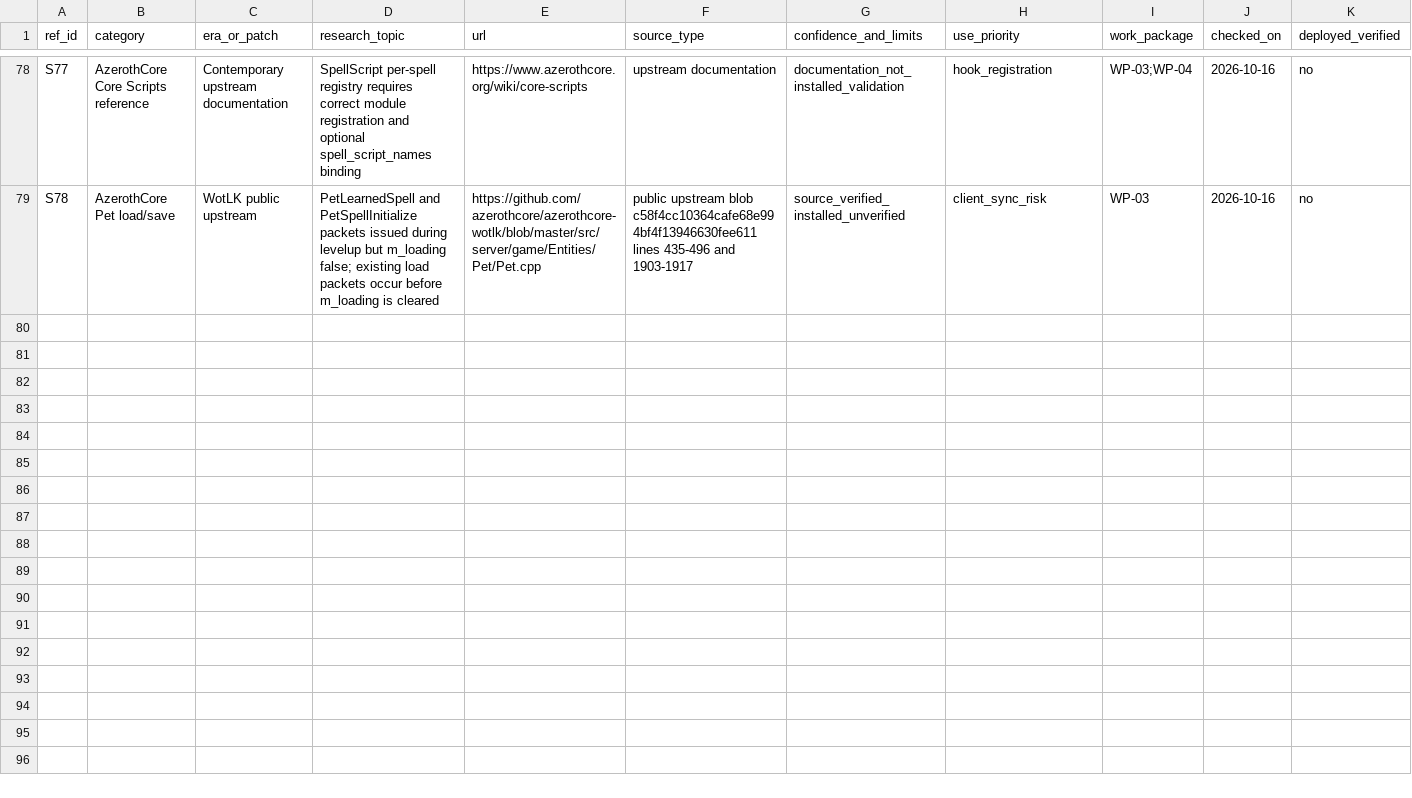
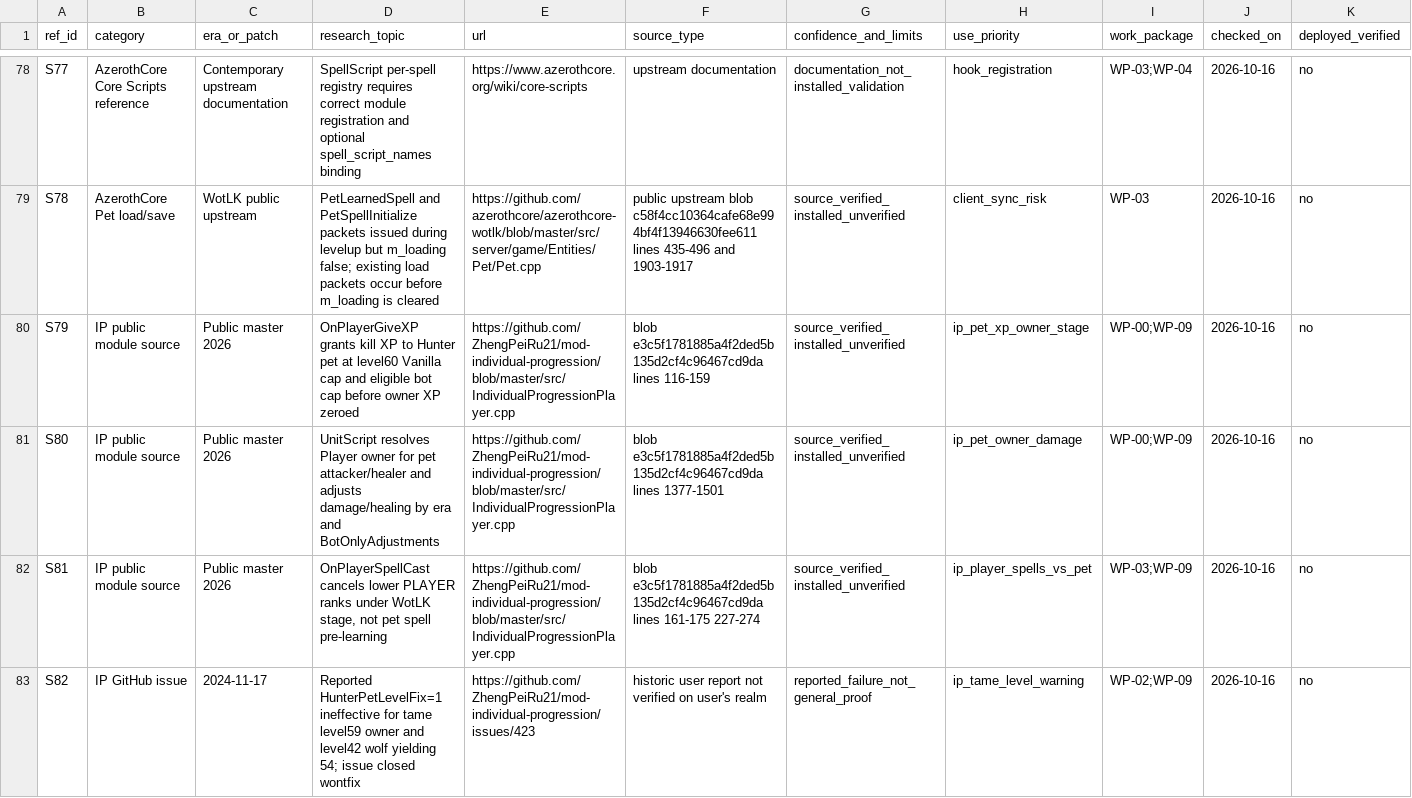
Before and after one commit to CosmicCuddle/Mod-Naxxramas-Hunter-Pets, a CSV file: data/reference/historical-source-index.csv, drawn as a sheet; only a part is shown, gaps mark what is left out.

Commit message:
research: add IP pet owner-aware hooks and HunterPetLevelFix issue to provenance index

```diff
--- a/data/reference/historical-source-index.csv
+++ b/data/reference/historical-source-index.csv
@@ -79 +79,5 @@ ref_id,category,era_or_patch,research_topic,url,source_type,confidence_and_limit
 "S78","AzerothCore Pet load/save","WotLK public upstream","PetLearnedSpell and PetSpellInitialize packets issued during levelup but m_loading false; existing load packets occur before m_loading is cleared","https://github.com/azerothcore/azerothcore-wotlk/blob/master/src/server/game/Entities/Pet/Pet.cpp","public upstream blob c58f4cc10364cafe68e994bf4f13946630fee611 lines 435-496 and 1903-1917","source_verified_installed_unverified","client_sync_risk","WP-03","2026-10-16","no"
+"S79","IP public module source","Public master 2026","OnPlayerGiveXP grants kill XP to Hunter pet at level60 Vanilla cap and eligible bot cap before owner XP zeroed","https://github.com/ZhengPeiRu21/mod-individual-progression/blob/master/src/IndividualProgressionPlayer.cpp","blob e3c5f1781885a4f2ded5b135d2cf4c96467cd9da lines 116-159","source_verified_installed_unverified","ip_pet_xp_owner_stage","WP-00;WP-09","2026-10-16","no"
+"S80","IP public module source","Public master 2026","UnitScript resolves Player owner for pet attacker/healer and adjusts damage/healing by era and BotOnlyAdjustments","https://github.com/ZhengPeiRu21/mod-individual-progression/blob/master/src/IndividualProgressionPlayer.cpp","blob e3c5f1781885a4f2ded5b135d2cf4c96467cd9da lines 1377-1501","source_verified_installed_unverified","ip_pet_owner_damage","WP-00;WP-09","2026-10-16","no"
+"S81","IP public module source","Public master 2026","OnPlayerSpellCast cancels lower PLAYER ranks under WotLK stage, not pet spell pre-learning","https://github.com/ZhengPeiRu21/mod-individual-progression/blob/master/src/IndividualProgressionPlayer.cpp","blob e3c5f1781885a4f2ded5b135d2cf4c96467cd9da lines 161-175 227-274","source_verified_installed_unverified","ip_player_spells_vs_pet","WP-03;WP-09","2026-10-16","no"
+"S82","IP GitHub issue","2024-11-17","Reported HunterPetLevelFix=1 ineffective for tame level59 owner and level42 wolf yielding 54; issue closed wontfix","https://github.com/ZhengPeiRu21/mod-individual-progression/issues/423","historic user report not verified on user's realm","reported_failure_not_general_proof","ip_tame_level_warning","WP-02;WP-09","2026-10-16","no"
```
